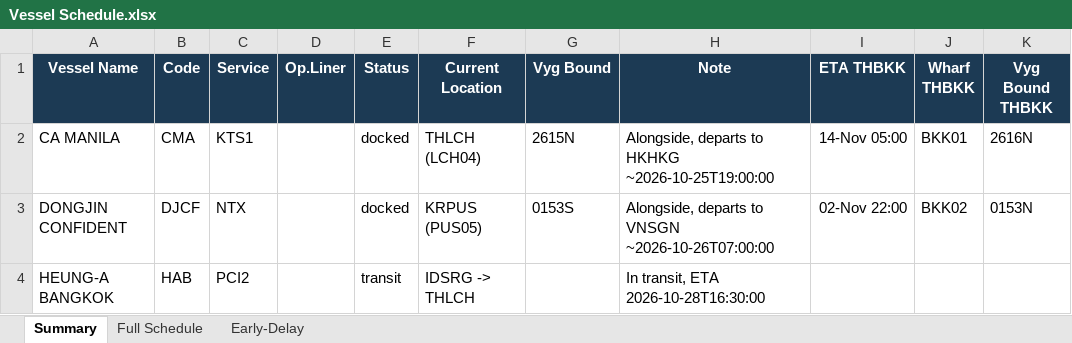
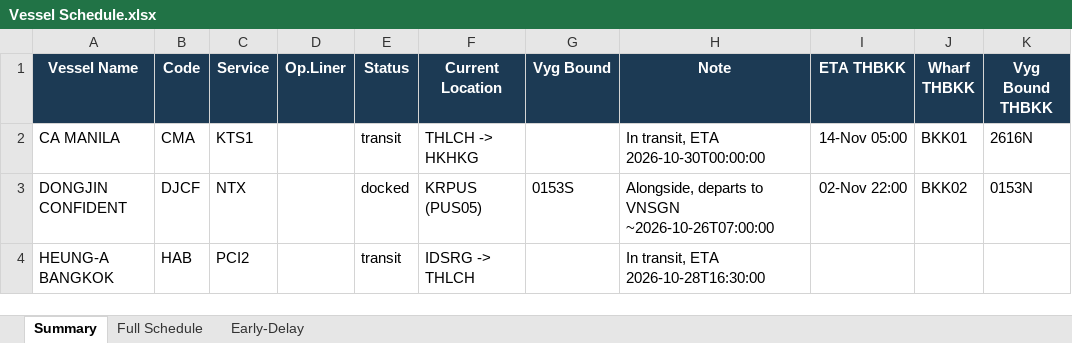
Before and after one commit to sirichai1265/heung-a-sked, an Excel workbook: Vessel Schedule.xlsx, sheet Summary, drawn as a sheet; only a part is shown; values as stored, in another font and other column widths than the file's, no borders; the diff names each change by its address in the sheet, - before the commit and + after, or states it on an @@ line.

```diff
--- a/Vessel Schedule.xlsx (sheet Summary)
+++ b/Vessel Schedule.xlsx (sheet Summary)
-E2 (Status): docked
+E2 (Status): transit
-F2 (Current Location): THLCH (LCH04)
+F2 (Current Location): THLCH -> HKHKG
-G2 (Vyg Bound): 2615N
+G2 (Vyg Bound): (empty)
-H2 (Note): Alongside, departs to HKHKG ~2026-10-25T19:00:00
+H2 (Note): In transit, ETA 2026-10-30T00:00:00
```
Also changed, not shown: sheet Early-Delay, sked_current.xlsx, 5 other files.
